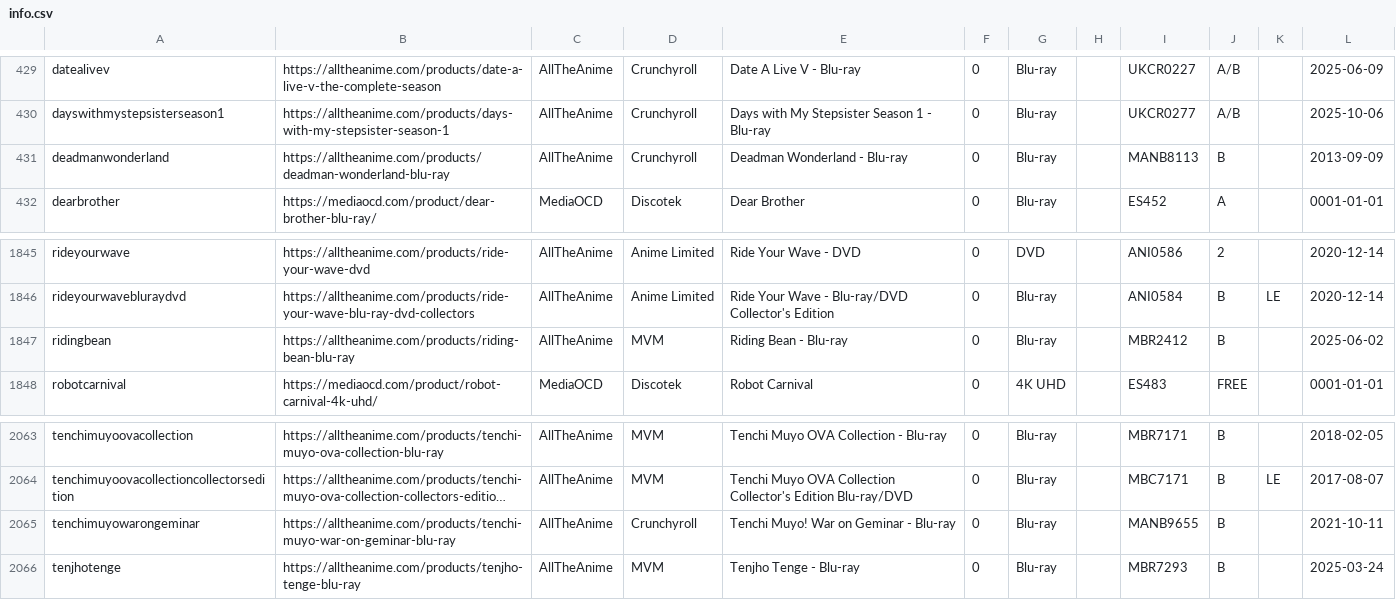
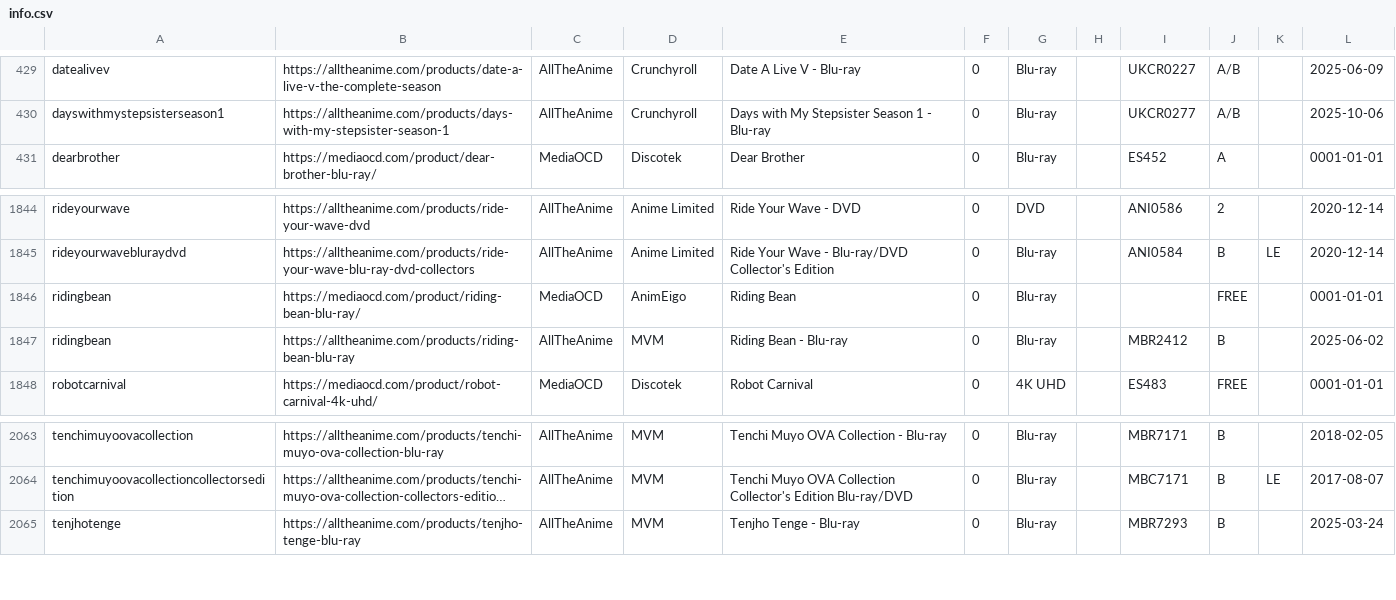
Before and after one commit to animerelease/animerelease.github.io, a CSV file: info.csv, drawn as a sheet; only a part is shown, gaps mark what is left out; long unchanged cells end in …; removed rows and columns are numbered as before the commit, all else as after; the diff names each change by its address in the sheet, - before the commit and + after, or states it on an @@ line.

```diff
--- a/info.csv
+++ b/info.csv
-row 431: deadmanwonderland | https://alltheanime.com/products/deadman-wonderland-blu-ray | AllTheAnime | Crunchyroll | Deadman Wonderland - Blu-ray | 0 | Blu-ray |  | MANB8113 | B |  | 2013-09-09
+row 1846: ridingbean | https://mediaocd.com/product/riding-bean-blu-ray/ | MediaOCD | AnimEigo | Riding Bean | 0 | Blu-ray |  |  | FREE |  | 0001-01-01
-row 2065: tenchimuyowarongeminar | https://alltheanime.com/products/tenchi-muyo-war-on-geminar-blu-ray | AllTheAnime | Crunchyroll | Tenchi Muyo! War on Geminar - Blu-ray | 0 | Blu-ray |  | MANB9655 | B |  | 2021-10-11
```
Also changed, not shown: books.csv, series.csv, 4 other files.
